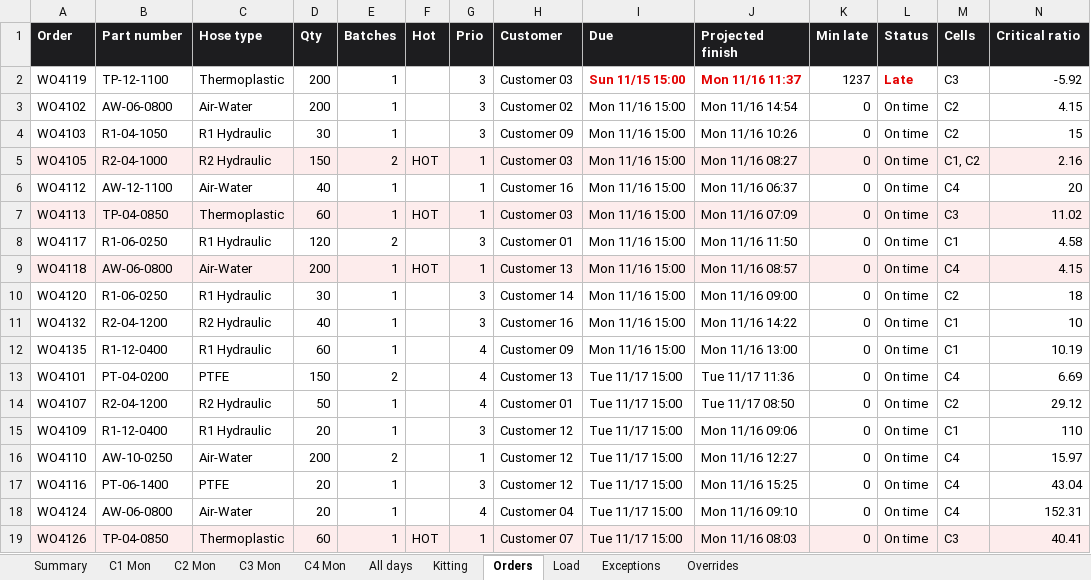
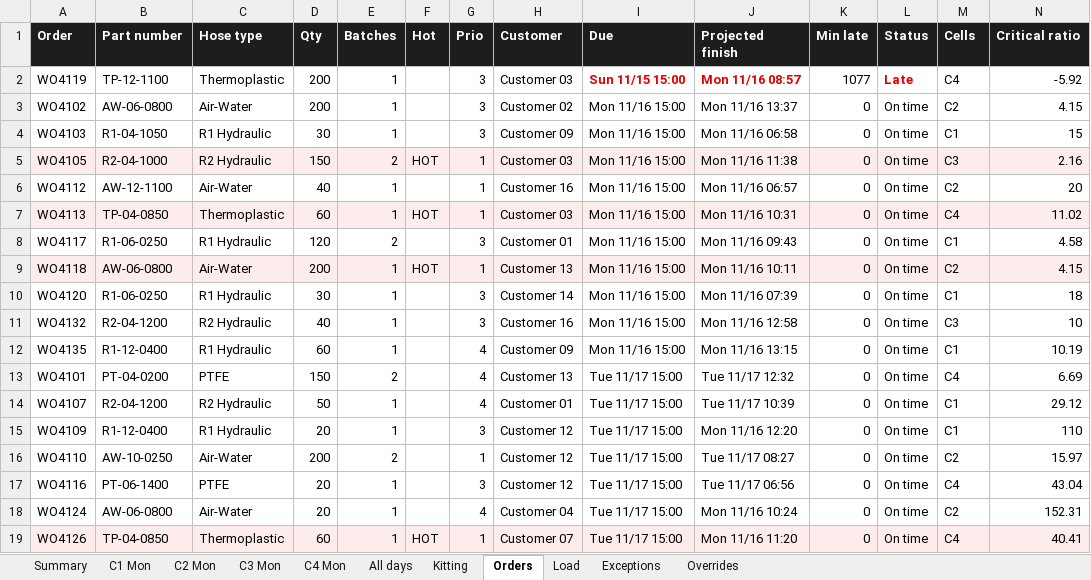
Before and after one commit to larryjmorgan/shop-class-hello, an Excel workbook: hose-scheduler/examples/sample_output/schedule_2026-11-16.xlsx, sheet Orders, drawn as a sheet; only a part is shown; values as stored, in another font and other column widths than the file's, no borders; the diff covers the shown part only; the diff names each change by its address in the sheet, - before the commit and + after, or states it on an @@ line.

```diff
--- a/hose-scheduler/examples/sample_output/schedule_2026-11-16.xlsx (sheet Orders)
+++ b/hose-scheduler/examples/sample_output/schedule_2026-11-16.xlsx (sheet Orders)
-J2 (Projected finish): Mon 11/16 11:37
+J2 (Projected finish): Mon 11/16 08:57
-K2 (Min late): 1237
+K2 (Min late): 1077
-M2 (Cells): C3
+M2 (Cells): C4
-J3 (Projected finish): Mon 11/16 14:54
+J3 (Projected finish): Mon 11/16 13:37
-J4 (Projected finish): Mon 11/16 10:26
+J4 (Projected finish): Mon 11/16 06:58
-M4 (Cells): C2
+M4 (Cells): C1
-J5 (Projected finish): Mon 11/16 08:27
+J5 (Projected finish): Mon 11/16 11:38
-M5 (Cells): C1, C2
+M5 (Cells): C3
-J6 (Projected finish): Mon 11/16 06:37
+J6 (Projected finish): Mon 11/16 06:57
-M6 (Cells): C4
+M6 (Cells): C2
-J7 (Projected finish): Mon 11/16 07:09
+J7 (Projected finish): Mon 11/16 10:31
-M7 (Cells): C3
+M7 (Cells): C4
-J8 (Projected finish): Mon 11/16 11:50
+J8 (Projected finish): Mon 11/16 09:43
-J9 (Projected finish): Mon 11/16 08:57
+J9 (Projected finish): Mon 11/16 10:11
-M9 (Cells): C4
+M9 (Cells): C2
-J10 (Projected finish): Mon 11/16 09:00
+J10 (Projected finish): Mon 11/16 07:39
-M10 (Cells): C2
+M10 (Cells): C1
-J11 (Projected finish): Mon 11/16 14:22
+J11 (Projected finish): Mon 11/16 12:58
-M11 (Cells): C1
+M11 (Cells): C3
-J12 (Projected finish): Mon 11/16 13:00
+J12 (Projected finish): Mon 11/16 13:15
-J13 (Projected finish): Tue 11/17 11:36
+J13 (Projected finish): Tue 11/17 12:32
-J14 (Projected finish): Tue 11/17 08:50
+J14 (Projected finish): Tue 11/17 10:39
-M14 (Cells): C2
+M14 (Cells): C1
-J15 (Projected finish): Mon 11/16 09:06
+J15 (Projected finish): Mon 11/16 12:20
-J16 (Projected finish): Mon 11/16 12:27
+J16 (Projected finish): Tue 11/17 08:27
-M16 (Cells): C4
+M16 (Cells): C2
-J17 (Projected finish): Mon 11/16 15:25
+J17 (Projected finish): Tue 11/17 06:56
-J18 (Projected finish): Mon 11/16 09:10
+J18 (Projected finish): Mon 11/16 10:24
-M18 (Cells): C4
+M18 (Cells): C2
-J19 (Projected finish): Mon 11/16 08:03
+J19 (Projected finish): Mon 11/16 11:20
-M19 (Cells): C3
+M19 (Cells): C4
```
Also changed, not shown: 25 edited cells elsewhere in this sheet, sheet All days, sheet Kitting, sheet C2 Mon, sheet C4 Mon, sheet C1 Mon, sheet Load, 4 more sheets, hose-scheduler/examples/sample_inputs.xlsx, 31 other files.
